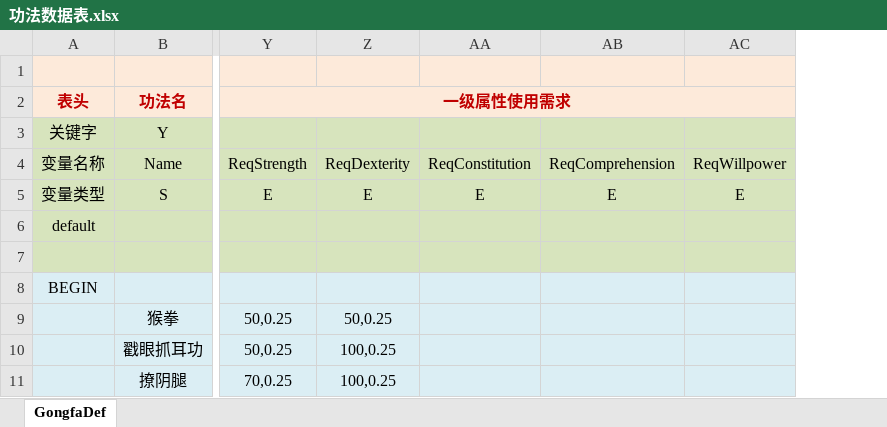
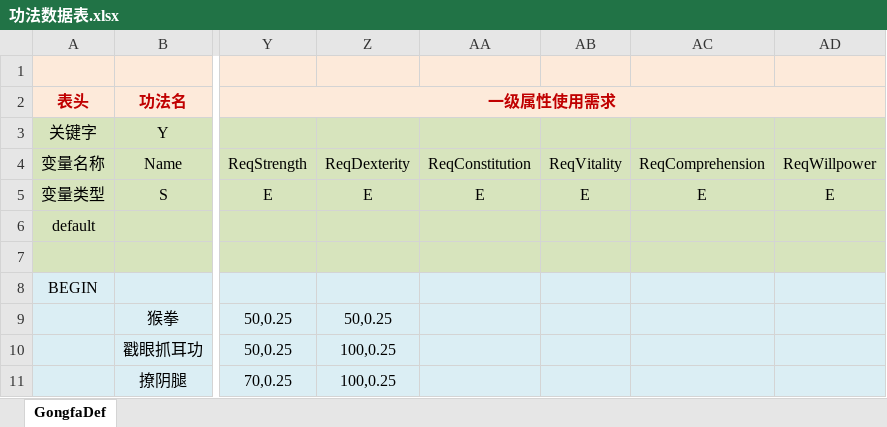
Before and after one commit to potsh/Gongfu-World, an Excel workbook: Assets/Data/excel/功法数据表.xlsx, sheet GongfaDef, drawn as a sheet; only a part is shown, gaps mark what is left out; values as stored, in another font and other column widths than the file's, no borders; conditional formats not drawn; the diff names each change by its address in the sheet, - before the commit and + after, or states it on an @@ line.

```diff
--- a/Assets/Data/excel/功法数据表.xlsx (sheet GongfaDef)
+++ b/Assets/Data/excel/功法数据表.xlsx (sheet GongfaDef)
+column AB, rows 4-5: ReqVitality | E
```
Also changed, not shown: Assets/Data/excel/角色数据表.xlsx, Assets/Data/excel/身体部位数据表.xlsx, 22 other files.
